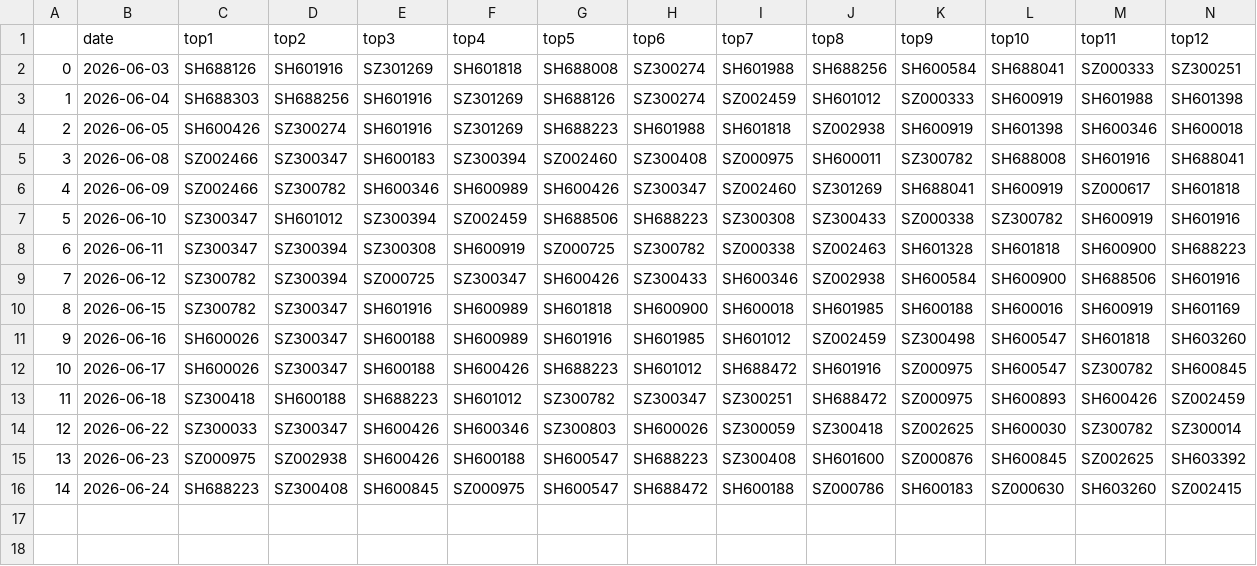
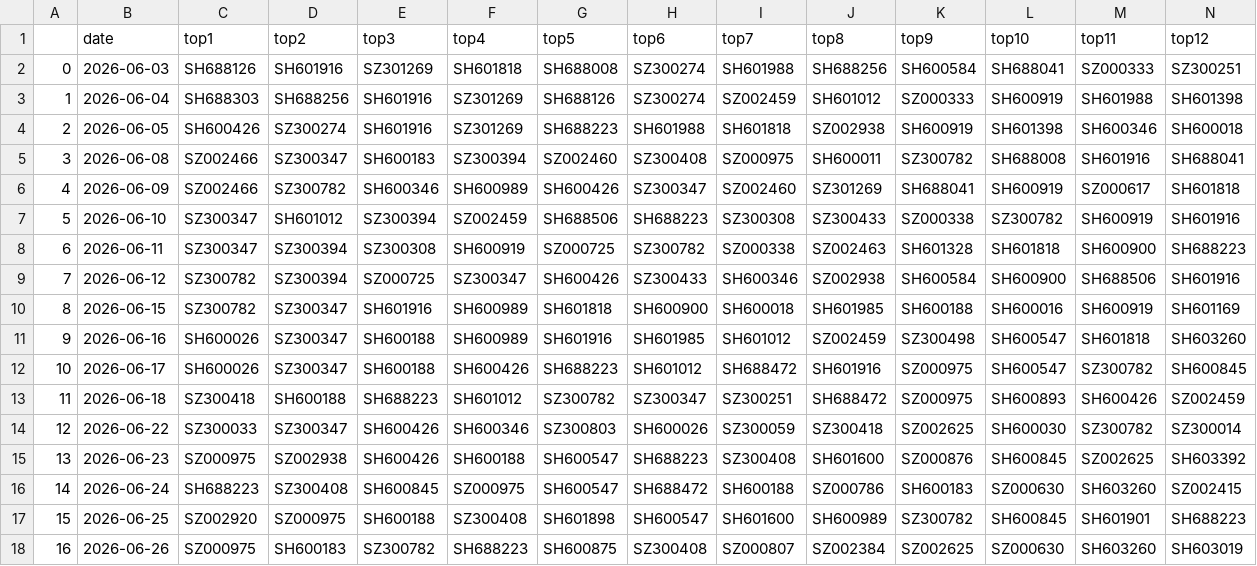
Before and after one commit to oybsu/qlibAssistant, a CSV file: backtest_csv/50_ret.csv, drawn as a sheet; only a part is shown; rows hold the shown columns only; the diff names each change by its address in the sheet, - before the commit and + after, or states it on an @@ line.

```diff
--- a/backtest_csv/50_ret.csv
+++ b/backtest_csv/50_ret.csv
+row 17: 15 | 2026-06-25 | SZ002920 | SZ000975 | SH600188 | SZ300408 | SH601898 | SH600547 | SH601600 | SH600989 | SZ300782 | SH600845 | SH601901 | SH688223
+row 18: 16 | 2026-06-26 | SZ000975 | SH600183 | SZ300782 | SH688223 | SH600875 | SZ300408 | SZ000807 | SZ002384 | SZ002625 | SZ000630 | SH603260 | SH603019
```
Also changed, not shown: backtest_csv/100_filter_ret.csv, backtest_csv/100_ret.csv, 13 other files.
